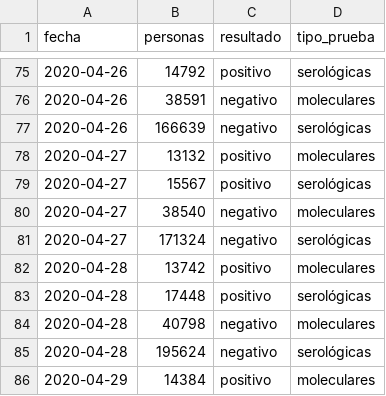
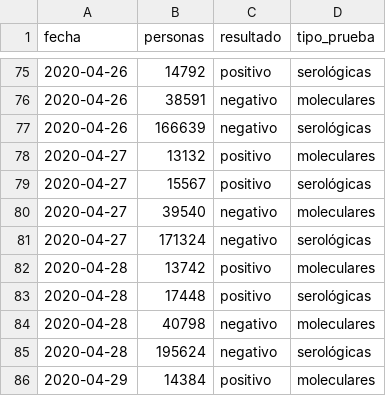
Before and after one commit to jmcastagnetto/covid-19-peru-data, a CSV file: datos/covid-19-peru-test-results.csv, drawn as a sheet; only a part is shown, gaps mark what is left out; the diff names each change by its address in the sheet, - before the commit and + after, or states it on an @@ line.

```diff
--- a/datos/covid-19-peru-test-results.csv
+++ b/datos/covid-19-peru-test-results.csv
-B80 (personas): 38540
+B80 (personas): 39540
```
Also changed, not shown: 1 other file.
